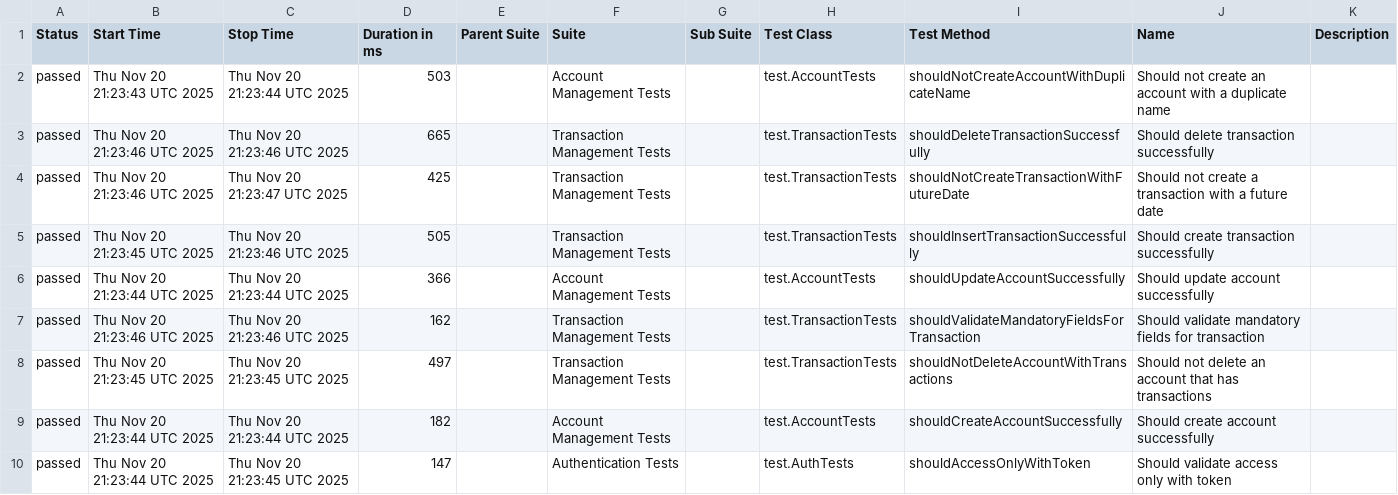
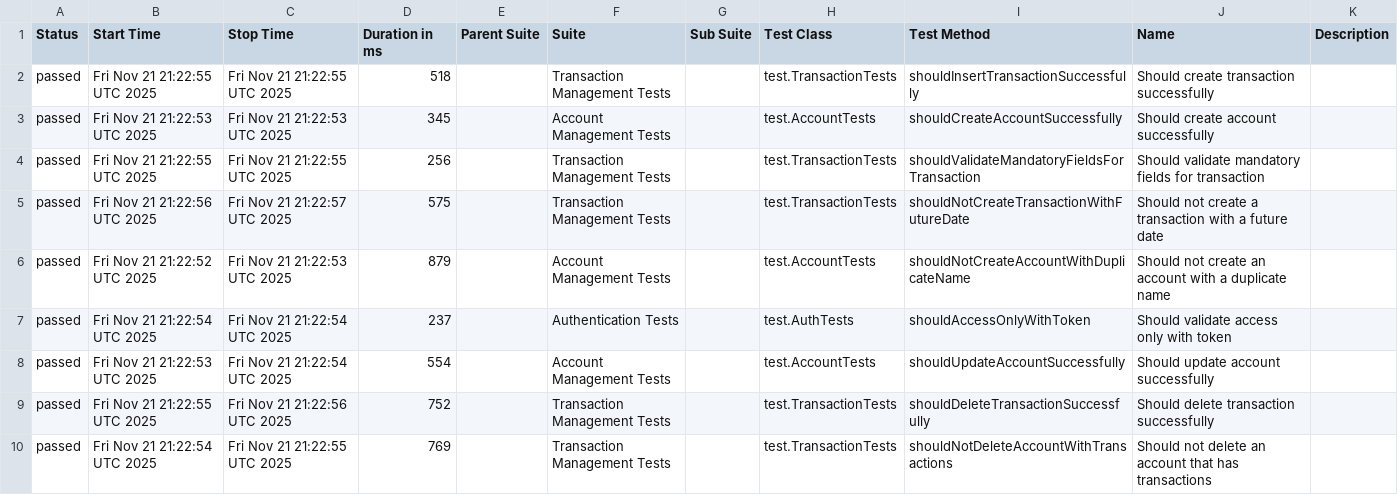
Before and after one commit to JosinaldoGJunior/java-automation-api, a CSV file: data/suites.csv, drawn as a sheet.

```diff
--- a/data/suites.csv
+++ b/data/suites.csv
@@ -1,10 +1,10 @@
 "Status","Start Time","Stop Time","Duration in ms","Parent Suite","Suite","Sub Suite","Test Class","Test Method","Name","Description"
-"passed","Thu Nov 20 21:23:43 UTC 2025","Thu Nov 20 21:23:44 UTC 2025","503","","Account Management Tests","","test.AccountTests","shouldNotCreateAccountWithDuplicateName","Should not create an account with a duplicate name",""
-"passed","Thu Nov 20 21:23:46 UTC 2025","Thu Nov 20 21:23:46 UTC 2025","665","","Transaction Management Tests","","test.TransactionTests","shouldDeleteTransactionSuccessfully","Should delete transaction successfully",""
-"passed","Thu Nov 20 21:23:46 UTC 2025","Thu Nov 20 21:23:47 UTC 2025","425","","Transaction Management Tests","","test.TransactionTests","shouldNotCreateTransactionWithFutureDate","Should not create a transaction with a future date",""
-"passed","Thu Nov 20 21:23:45 UTC 2025","Thu Nov 20 21:23:46 UTC 2025","505","","Transaction Management Tests","","test.TransactionTests","shouldInsertTransactionSuccessfully","Should create transaction successfully",""
-"passed","Thu Nov 20 21:23:44 UTC 2025","Thu Nov 20 21:23:44 UTC 2025","366","","Account Management Tests","","test.AccountTests","shouldUpdateAccountSuccessfully","Should update account successfully",""
-"passed","Thu Nov 20 21:23:46 UTC 2025","Thu Nov 20 21:23:46 UTC 2025","162","","Transaction Management Tests","","test.TransactionTests","shouldValidateMandatoryFieldsForTransaction","Should validate mandatory fields for transaction",""
-"passed","Thu Nov 20 21:23:45 UTC 2025","Thu Nov 20 21:23:45 UTC 2025","497","","Transaction Management Tests","","test.TransactionTests","shouldNotDeleteAccountWithTransactions","Should not delete an account that has transactions",""
-"passed","Thu Nov 20 21:23:44 UTC 2025","Thu Nov 20 21:23:44 UTC 2025","182","","Account Management Tests","","test.AccountTests","shouldCreateAccountSuccessfully","Should create account successfully",""
-"passed","Thu Nov 20 21:23:44 UTC 2025","Thu Nov 20 21:23:45 UTC 2025","147","","Authentication Tests","","test.AuthTests","shouldAccessOnlyWithToken","Should validate access only with token",""
+"passed","Fri Nov 21 21:22:55 UTC 2025","Fri Nov 21 21:22:55 UTC 2025","518","","Transaction Management Tests","","test.TransactionTests","shouldInsertTransactionSuccessfully","Should create transaction successfully",""
+"passed","Fri Nov 21 21:22:53 UTC 2025","Fri Nov 21 21:22:53 UTC 2025","345","","Account Management Tests","","test.AccountTests","shouldCreateAccountSuccessfully","Should create account successfully",""
+"passed","Fri Nov 21 21:22:55 UTC 2025","Fri Nov 21 21:22:55 UTC 2025","256","","Transaction Management Tests","","test.TransactionTests","shouldValidateMandatoryFieldsForTransaction","Should validate mandatory fields for transaction",""
+"passed","Fri Nov 21 21:22:56 UTC 2025","Fri Nov 21 21:22:57 UTC 2025","575","","Transaction Management Tests","","test.TransactionTests","shouldNotCreateTransactionWithFutureDate","Should not create a transaction with a future date",""
+"passed","Fri Nov 21 21:22:52 UTC 2025","Fri Nov 21 21:22:53 UTC 2025","879","","Account Management Tests","","test.AccountTests","shouldNotCreateAccountWithDuplicateName","Should not create an account with a duplicate name",""
+"passed","Fri Nov 21 21:22:54 UTC 2025","Fri Nov 21 21:22:54 UTC 2025","237","","Authentication Tests","","test.AuthTests","shouldAccessOnlyWithToken","Should validate access only with token",""
+"passed","Fri Nov 21 21:22:53 UTC 2025","Fri Nov 21 21:22:54 UTC 2025","554","","Account Management Tests","","test.AccountTests","shouldUpdateAccountSuccessfully","Should update account successfully",""
+"passed","Fri Nov 21 21:22:55 UTC 2025","Fri Nov 21 21:22:56 UTC 2025","752","","Transaction Management Tests","","test.TransactionTests","shouldDeleteTransactionSuccessfully","Should delete transaction successfully",""
+"passed","Fri Nov 21 21:22:54 UTC 2025","Fri Nov 21 21:22:55 UTC 2025","769","","Transaction Management Tests","","test.TransactionTests","shouldNotDeleteAccountWithTransactions","Should not delete an account that has transactions",""
```
Also changed, not shown: 31 other files.
